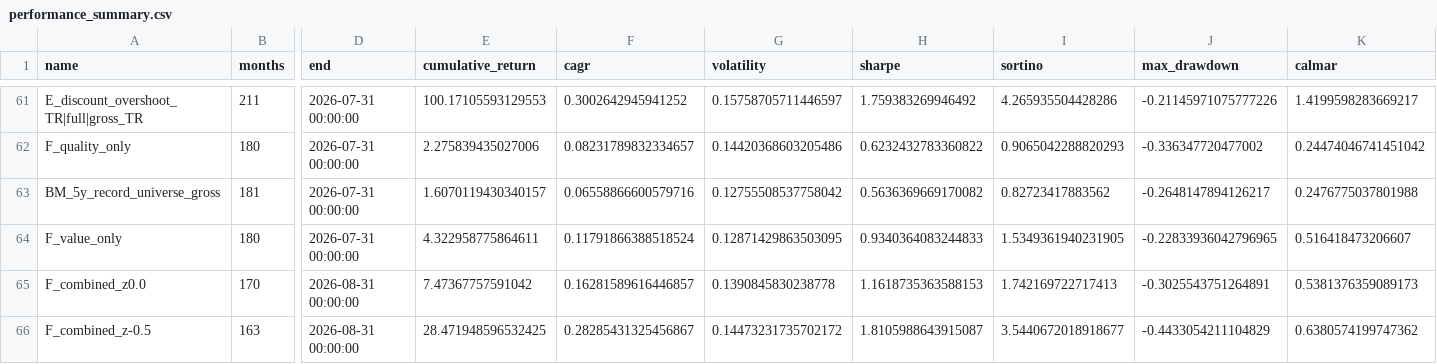
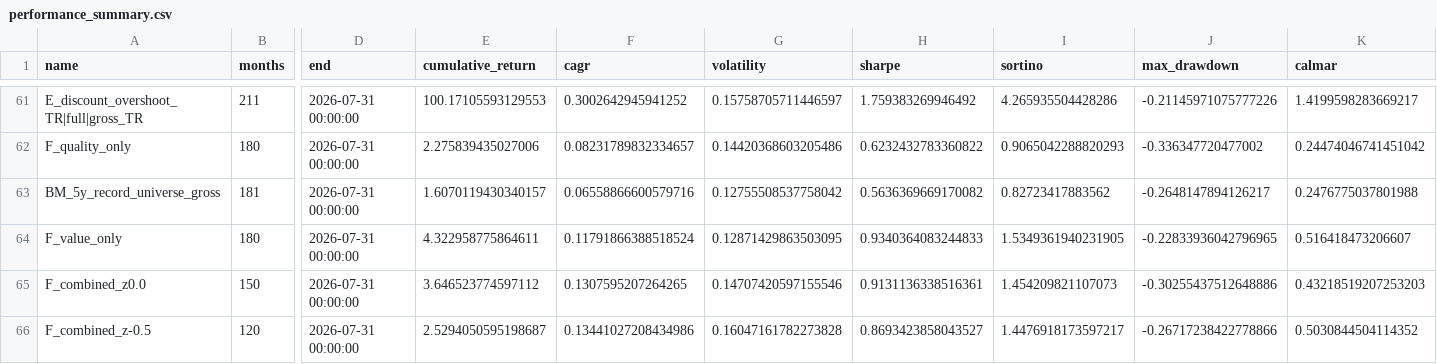
Before and after one commit to hdcapital/cef-research, a CSV file: outputs/performance_summary.csv, drawn as a sheet; only a part is shown, gaps mark what is left out; the diff covers the shown part only; the diff names each change by its address in the sheet, - before the commit and + after, or states it on an @@ line.

```diff
--- a/outputs/performance_summary.csv
+++ b/outputs/performance_summary.csv
-B65 (months): 170
+B65 (months): 150
-D65:D66 (end): 2026-08-31 00:00:00
+D65:D66 (end): 2026-07-31 00:00:00
-E65 (cumulative_return): 7.47367757591042
+E65 (cumulative_return): 3.646523774597112
-F65 (cagr): 0.16281589616446857
+F65 (cagr): 0.1307595207264265
-G65 (volatility): 0.1390845830238778
+G65 (volatility): 0.14707420597155546
-H65 (sharpe): 1.1618735363588153
+H65 (sharpe): 0.9131136338516361
-I65 (sortino): 1.742169722717413
+I65 (sortino): 1.454209821107073
-J65 (max_drawdown): -0.3025543751264891
+J65 (max_drawdown): -0.30255437512648886
-K65 (calmar): 0.5381376359089173
+K65 (calmar): 0.43218519207253203
-B66 (months): 163
+B66 (months): 120
-E66 (cumulative_return): 28.471948596532425
+E66 (cumulative_return): 2.5294050595198687
-F66 (cagr): 0.28285431325456867
+F66 (cagr): 0.13441027208434986
-G66 (volatility): 0.14473231735702172
+G66 (volatility): 0.16047161782273828
-H66 (sharpe): 1.8105988643915087
+H66 (sharpe): 0.8693423858043527
-I66 (sortino): 3.5440672018918677
+I66 (sortino): 1.4476918173597217
-J66 (max_drawdown): -0.4433054211104829
+J66 (max_drawdown): -0.26717238422778866
-K66 (calmar): 0.6380574199747362
+K66 (calmar): 0.5030844504114352
```
Also changed, not shown: 143 edited cells elsewhere in this file, outputs/f_annual_decomposition.csv, outputs/f_episodes.csv, 9 other files.
